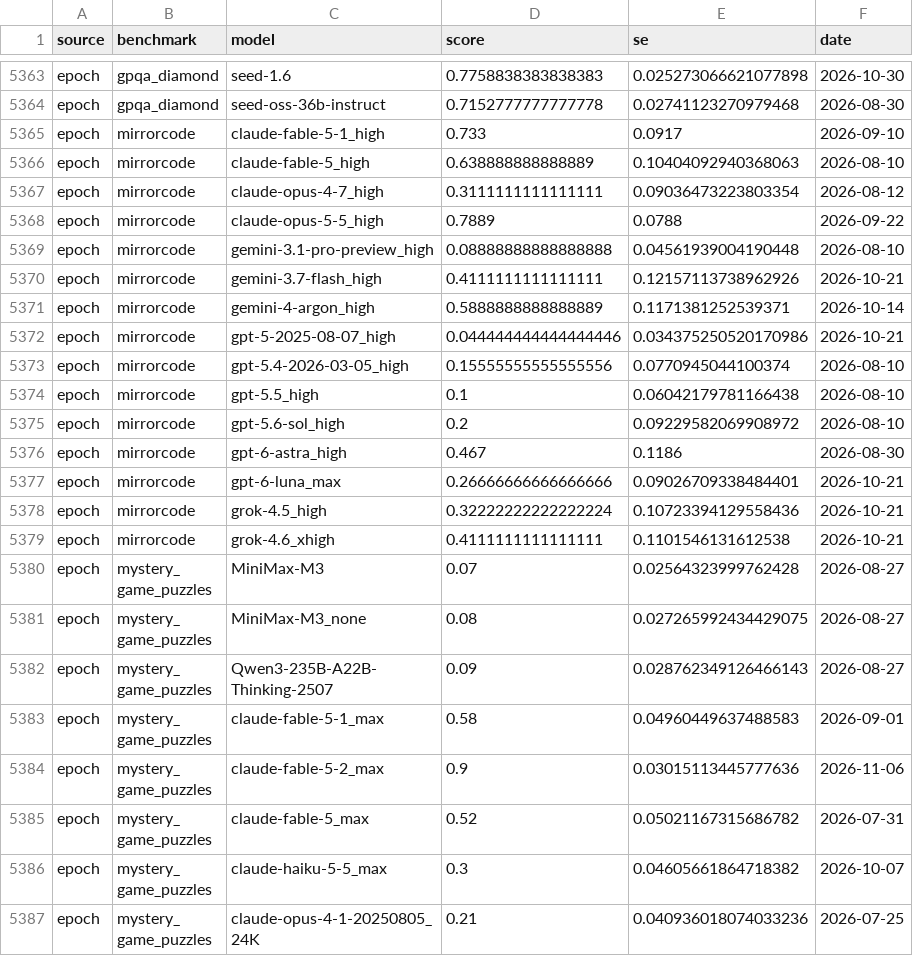
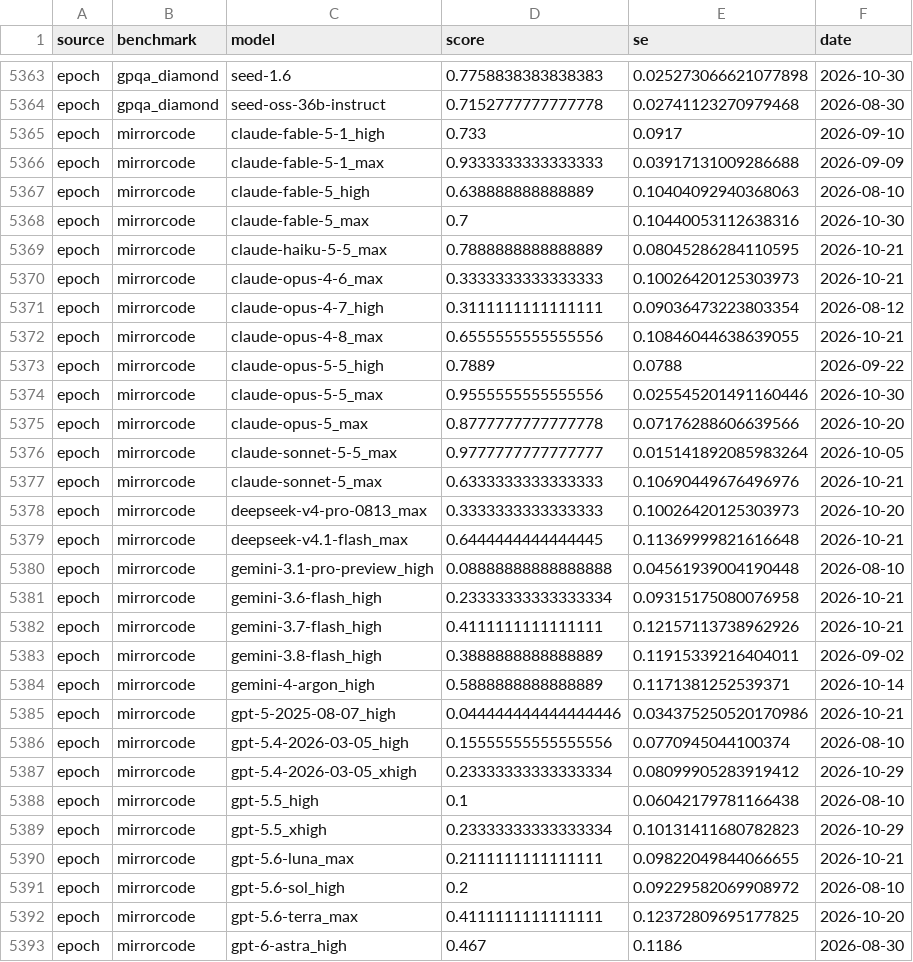
Before and after one commit to Baobababab/ai-benchmark-check, a CSV file: data/scores.csv, drawn as a sheet; only a part is shown, gaps mark what is left out; the shorter side is filled out with more unchanged rows; the diff covers the shown part only; the diff names each change by its address in the sheet, - before the commit and + after, or states it on an @@ line.

```diff
--- a/data/scores.csv
+++ b/data/scores.csv
+row 5366: epoch | mirrorcode | claude-fable-5-1_max | 0.9333333333333333 | 0.03917131009286688 | 2026-09-09
+row 5368: epoch | mirrorcode | claude-fable-5_max | 0.7 | 0.10440053112638316 | 2026-10-30
+row 5369: epoch | mirrorcode | claude-haiku-5-5_max | 0.7888888888888889 | 0.08045286284110595 | 2026-10-21
+row 5370: epoch | mirrorcode | claude-opus-4-6_max | 0.3333333333333333 | 0.10026420125303973 | 2026-10-21
+row 5372: epoch | mirrorcode | claude-opus-4-8_max | 0.6555555555555556 | 0.10846044638639055 | 2026-10-21
+row 5374: epoch | mirrorcode | claude-opus-5-5_max | 0.9555555555555556 | 0.025545201491160446 | 2026-10-30
+row 5375: epoch | mirrorcode | claude-opus-5_max | 0.8777777777777778 | 0.07176288606639566 | 2026-10-20
+row 5376: epoch | mirrorcode | claude-sonnet-5-5_max | 0.9777777777777777 | 0.015141892085983264 | 2026-10-05
+row 5377: epoch | mirrorcode | claude-sonnet-5_max | 0.6333333333333333 | 0.10690449676496976 | 2026-10-21
+row 5378: epoch | mirrorcode | deepseek-v4-pro-0813_max | 0.3333333333333333 | 0.10026420125303973 | 2026-10-20
+row 5379: epoch | mirrorcode | deepseek-v4.1-flash_max | 0.6444444444444445 | 0.11369999821616648 | 2026-10-21
+row 5381: epoch | mirrorcode | gemini-3.6-flash_high | 0.23333333333333334 | 0.09315175080076958 | 2026-10-21
+row 5383: epoch | mirrorcode | gemini-3.8-flash_high | 0.3888888888888889 | 0.11915339216404011 | 2026-09-02
+row 5387: epoch | mirrorcode | gpt-5.4-2026-03-05_xhigh | 0.23333333333333334 | 0.08099905283919412 | 2026-10-29
+row 5389: epoch | mirrorcode | gpt-5.5_xhigh | 0.23333333333333334 | 0.10131411680782823 | 2026-10-29
+row 5390: epoch | mirrorcode | gpt-5.6-luna_max | 0.2111111111111111 | 0.09822049844066655 | 2026-10-21
+row 5392: epoch | mirrorcode | gpt-5.6-terra_max | 0.4111111111111111 | 0.12372809695177825 | 2026-10-20
```
Also changed, not shown: 10 added rows elsewhere in this file, data/models.csv, 6 other files.
